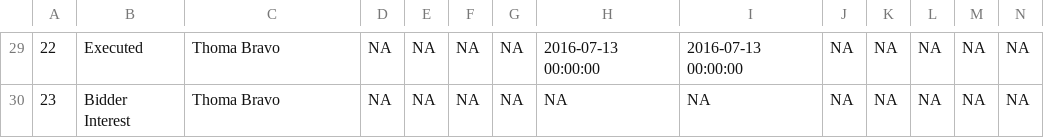
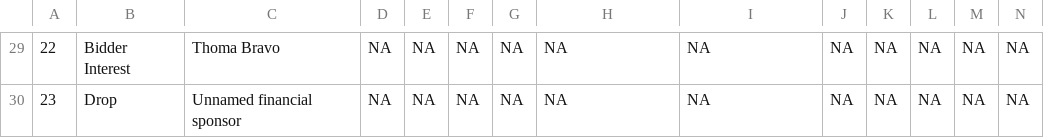
Before and after one commit to AustinJunyuLi/bids_pipeline, a CSV file: data/skill/imprivata/export/deal_events.csv, drawn as a sheet; only a part is shown, gaps mark what is left out; the diff covers the shown part only; the diff names each change by its address in the sheet, - before the commit and + after, or states it on an @@ line.

```diff
--- a/data/skill/imprivata/export/deal_events.csv
+++ b/data/skill/imprivata/export/deal_events.csv
-B29: Executed
+B29: Bidder Interest
-H29: 2016-07-13 00:00:00
+H29: NA
-I29: 2016-07-13 00:00:00
+I29: NA
-B30: Bidder Interest
+B30: Drop
-C30: Thoma Bravo
+C30: Unnamed financial sponsor
```
Also changed, not shown: 92 edited cells elsewhere in this file, data/skill/penford/export/deal_events.csv, data/skill/petsmart-inc/export/deal_events.csv, 47 other files.
